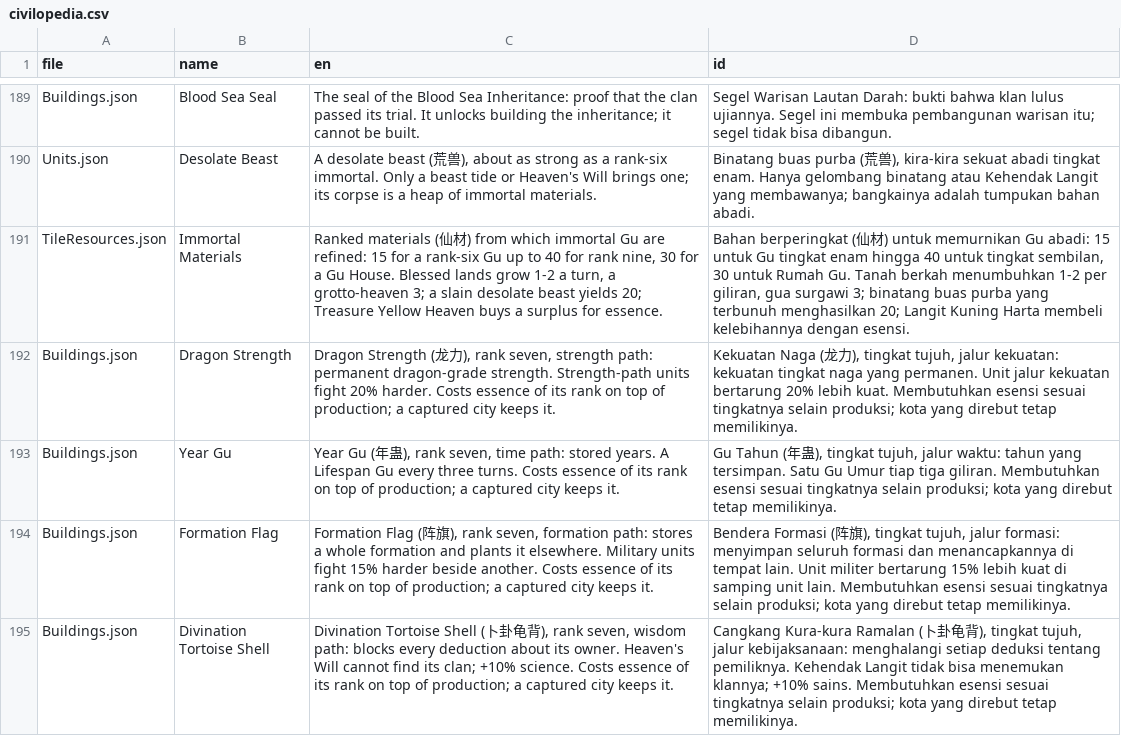
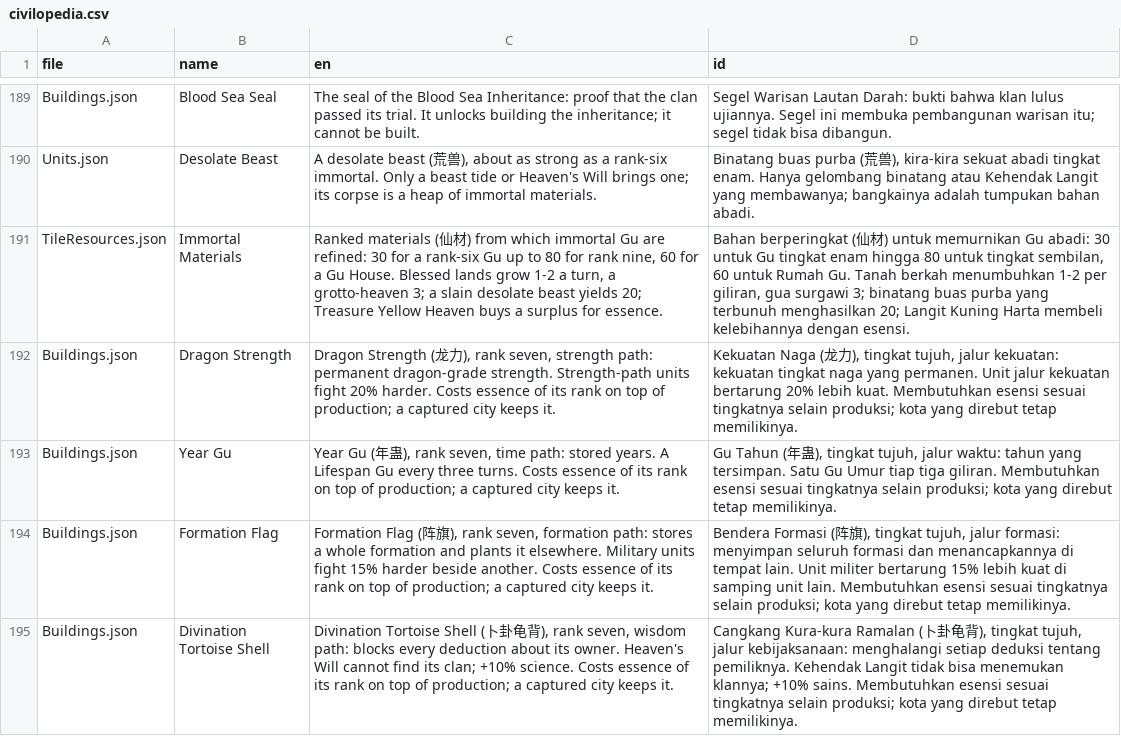
Before and after one commit to yahyaayyasy79-collab/Reverend-Insanity-Gu-World, a CSV file: data/civilopedia.csv, drawn as a sheet; only a part is shown, gaps mark what is left out.

```diff
--- a/data/civilopedia.csv
+++ b/data/civilopedia.csv
@@ -190,3 +190,3 @@ Buildings.json,Blood Sea Seal,The seal of the Blood Sea Inheritance: proof that
 Units.json,Desolate Beast,"A desolate beast (荒兽), about as strong as a rank-six immortal. Only a beast tide or Heaven's Will brings one; its corpse is a heap of immortal materials.","Binatang buas purba (荒兽), kira-kira sekuat abadi tingkat enam. Hanya gelombang binatang atau Kehendak Langit yang membawanya; bangkainya adalah tumpukan bahan abadi."
-TileResources.json,Immortal Materials,"Ranked materials (仙材) from which immortal Gu are refined: 15 for a rank-six Gu up to 40 for rank nine, 30 for a Gu House. Blessed lands grow 1-2 a turn, a grotto-heaven 3; a slain desolate beast yields 20; Treasure Yellow Heaven buys a surplus for essence.","Bahan berperingkat (仙材) untuk memurnikan Gu abadi: 15 untuk Gu tingkat enam hingga 40 untuk tingkat sembilan, 30 untuk Rumah Gu. Tanah berkah menumbuhkan 1-2 per giliran, gua surgawi 3; binatang buas purba yang terbunuh menghasilkan 20; Langit Kuning Harta membeli kelebihannya dengan esensi."
+TileResources.json,Immortal Materials,"Ranked materials (仙材) from which immortal Gu are refined: 30 for a rank-six Gu up to 80 for rank nine, 60 for a Gu House. Blessed lands grow 1-2 a turn, a grotto-heaven 3; a slain desolate beast yields 20; Treasure Yellow Heaven buys a surplus for essence.","Bahan berperingkat (仙材) untuk memurnikan Gu abadi: 30 untuk Gu tingkat enam hingga 80 untuk tingkat sembilan, 60 untuk Rumah Gu. Tanah berkah menumbuhkan 1-2 per giliran, gua surgawi 3; binatang buas purba yang terbunuh menghasilkan 20; Langit Kuning Harta membeli kelebihannya dengan esensi."
 Buildings.json,Dragon Strength,"Dragon Strength (龙力), rank seven, strength path: permanent dragon-grade strength. Strength-path units fight 20% harder. Costs essence of its rank on top of production; a captured city keeps it.","Kekuatan Naga (龙力), tingkat tujuh, jalur kekuatan: kekuatan tingkat naga yang permanen. Unit jalur kekuatan bertarung 20% lebih kuat. Membutuhkan esensi sesuai tingkatnya selain produksi; kota yang direbut tetap memilikinya."
```
Also changed, not shown: 17 other files.
